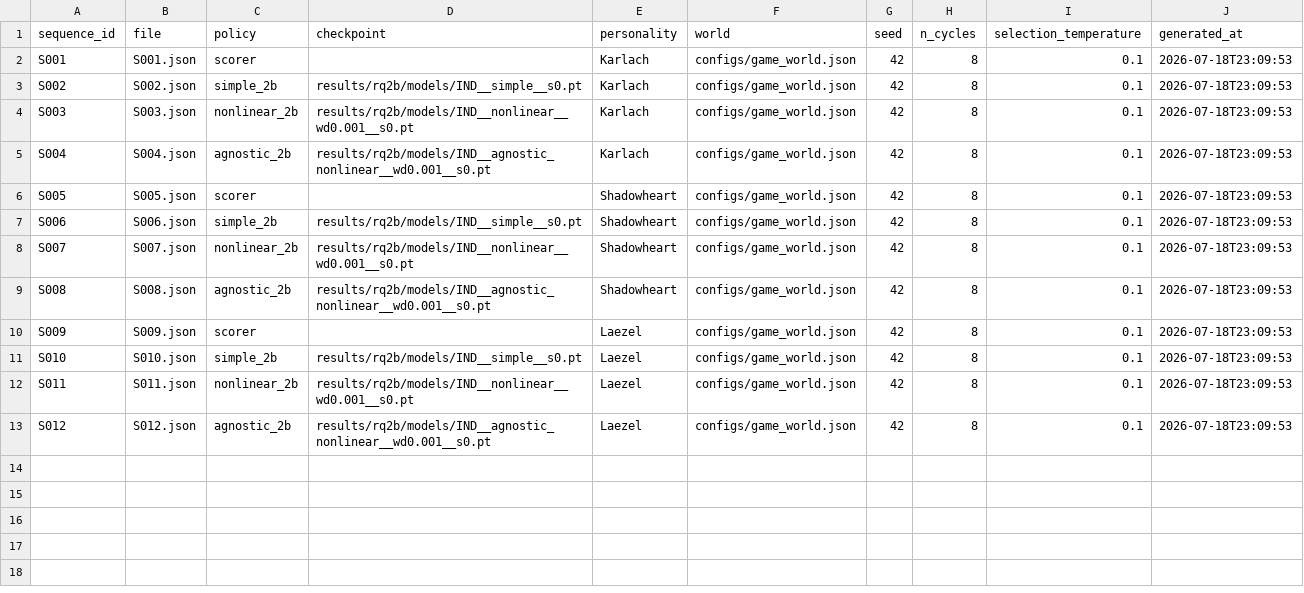
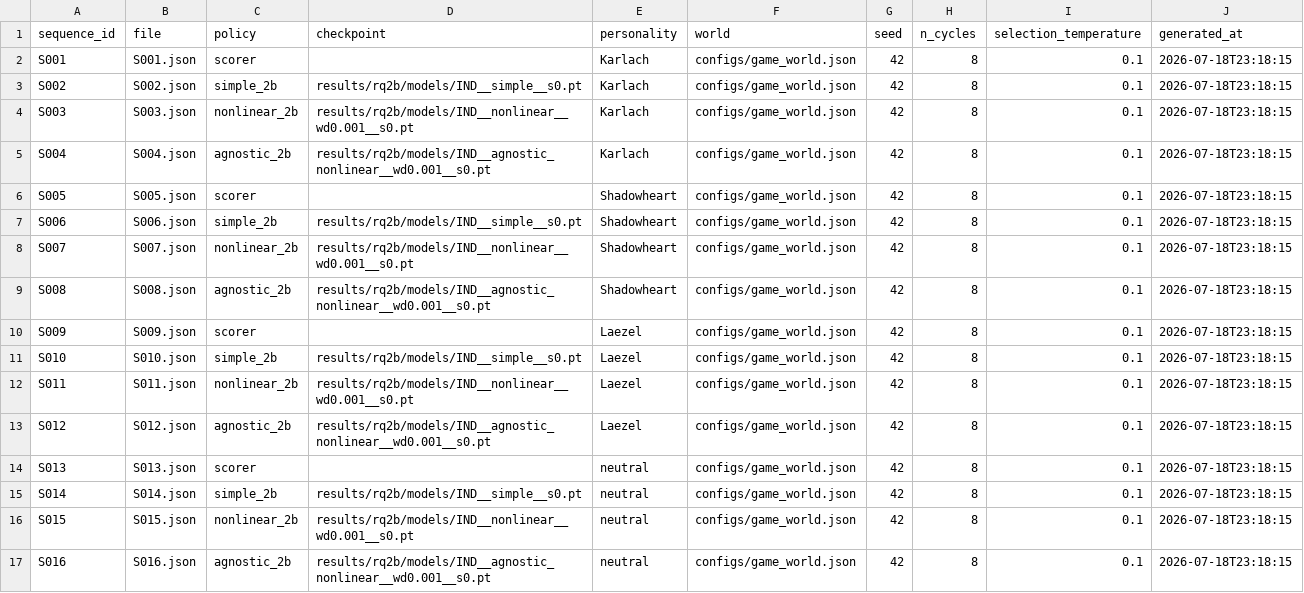
Before and after one commit to Baidy123/Personality-Conditioned-NPC-Choice, a CSV file: data/rq3_sequences/demo/manifest.csv, drawn as a sheet.

```diff
--- a/data/rq3_sequences/demo/manifest.csv
+++ b/data/rq3_sequences/demo/manifest.csv
@@ -1,13 +1,17 @@
 sequence_id,file,policy,checkpoint,personality,world,seed,n_cycles,selection_temperature,generated_at
-S001,S001.json,scorer,,Karlach,configs/game_world.json,42,8,0.1,2026-07-18T23:09:53
-S002,S002.json,simple_2b,results/rq2b/models/IND__simple__s0.pt,Karlach,configs/game_world.json,42,8,0.1,2026-07-18T23:09:53
-S003,S003.json,nonlinear_2b,results/rq2b/models/IND__nonlinear__wd0.001__s0.pt,Karlach,configs/game_world.json,42,8,0.1,2026-07-18T23:09:53
-S004,S004.json,agnostic_2b,results/rq2b/models/IND__agnostic_nonlinear__wd0.001__s0.pt,Karlach,configs/game_world.json,42,8,0.1,2026-07-18T23:09:53
-S005,S005.json,scorer,,Shadowheart,configs/game_world.json,42,8,0.1,2026-07-18T23:09:53
-S006,S006.json,simple_2b,results/rq2b/models/IND__simple__s0.pt,Shadowheart,configs/game_world.json,42,8,0.1,2026-07-18T23:09:53
-S007,S007.json,nonlinear_2b,results/rq2b/models/IND__nonlinear__wd0.001__s0.pt,Shadowheart,configs/game_world.json,42,8,0.1,2026-07-18T23:09:53
-S008,S008.json,agnostic_2b,results/rq2b/models/IND__agnostic_nonlinear__wd0.001__s0.pt,Shadowheart,configs/game_world.json,42,8,0.1,2026-07-18T23:09:53
-S009,S009.json,scorer,,Laezel,configs/game_world.json,42,8,0.1,2026-07-18T23:09:53
-S010,S010.json,simple_2b,results/rq2b/models/IND__simple__s0.pt,Laezel,configs/game_world.json,42,8,0.1,2026-07-18T23:09:53
-S011,S011.json,nonlinear_2b,results/rq2b/models/IND__nonlinear__wd0.001__s0.pt,Laezel,configs/game_world.json,42,8,0.1,2026-07-18T23:09:53
-S012,S012.json,agnostic_2b,results/rq2b/models/IND__agnostic_nonlinear__wd0.001__s0.pt,Laezel,configs/game_world.json,42,8,0.1,2026-07-18T23:09:53
+S001,S001.json,scorer,,Karlach,configs/game_world.json,42,8,0.1,2026-07-18T23:18:15
+S002,S002.json,simple_2b,results/rq2b/models/IND__simple__s0.pt,Karlach,configs/game_world.json,42,8,0.1,2026-07-18T23:18:15
+S003,S003.json,nonlinear_2b,results/rq2b/models/IND__nonlinear__wd0.001__s0.pt,Karlach,configs/game_world.json,42,8,0.1,2026-07-18T23:18:15
+S004,S004.json,agnostic_2b,results/rq2b/models/IND__agnostic_nonlinear__wd0.001__s0.pt,Karlach,configs/game_world.json,42,8,0.1,2026-07-18T23:18:15
+S005,S005.json,scorer,,Shadowheart,configs/game_world.json,42,8,0.1,2026-07-18T23:18:15
+S006,S006.json,simple_2b,results/rq2b/models/IND__simple__s0.pt,Shadowheart,configs/game_world.json,42,8,0.1,2026-07-18T23:18:15
+S007,S007.json,nonlinear_2b,results/rq2b/models/IND__nonlinear__wd0.001__s0.pt,Shadowheart,configs/game_world.json,42,8,0.1,2026-07-18T23:18:15
+S008,S008.json,agnostic_2b,results/rq2b/models/IND__agnostic_nonlinear__wd0.001__s0.pt,Shadowheart,configs/game_world.json,42,8,0.1,2026-07-18T23:18:15
+S009,S009.json,scorer,,Laezel,configs/game_world.json,42,8,0.1,2026-07-18T23:18:15
+S010,S010.json,simple_2b,results/rq2b/models/IND__simple__s0.pt,Laezel,configs/game_world.json,42,8,0.1,2026-07-18T23:18:15
+S011,S011.json,nonlinear_2b,results/rq2b/models/IND__nonlinear__wd0.001__s0.pt,Laezel,configs/game_world.json,42,8,0.1,2026-07-18T23:18:15
+S012,S012.json,agnostic_2b,results/rq2b/models/IND__agnostic_nonlinear__wd0.001__s0.pt,Laezel,configs/game_world.json,42,8,0.1,2026-07-18T23:18:15
+S013,S013.json,scorer,,neutral,configs/game_world.json,42,8,0.1,2026-07-18T23:18:15
+S014,S014.json,simple_2b,results/rq2b/models/IND__simple__s0.pt,neutral,configs/game_world.json,42,8,0.1,2026-07-18T23:18:15
+S015,S015.json,nonlinear_2b,results/rq2b/models/IND__nonlinear__wd0.001__s0.pt,neutral,configs/game_world.json,42,8,0.1,2026-07-18T23:18:15
+S016,S016.json,agnostic_2b,results/rq2b/models/IND__agnostic_nonlinear__wd0.001__s0.pt,neutral,configs/game_world.json,42,8,0.1,2026-07-18T23:18:15
```
Also changed, not shown: 32 other files.
